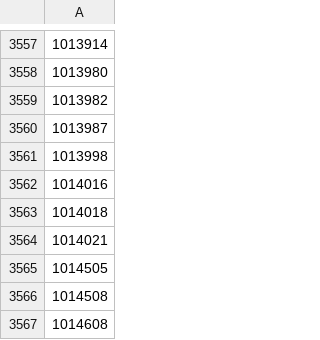
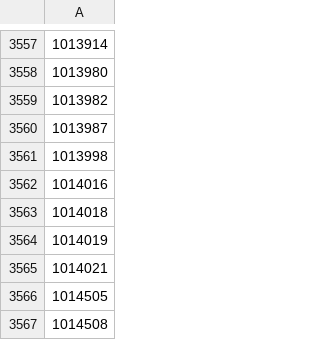
Before and after one commit to osm-uk/FSA-Closed, a CSV file: data/out_file.csv, drawn as a sheet; only a part is shown, gaps mark what is left out; the shorter side is filled out with more unchanged rows.

```diff
--- a/data/out_file.csv
+++ b/data/out_file.csv
@@ -3563,2 +3563,3 @@
 1014018
+1014019
 1014021
```
